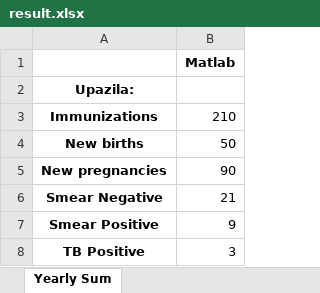
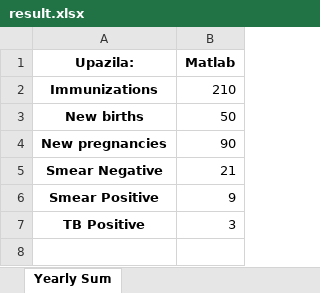
Before and after one commit to livewithpython/python-excel-tutorial, an Excel workbook: result.xlsx, sheet Yearly Sum, drawn as a sheet; values as stored, in another font and other column widths than the file's, no borders; removed rows and columns are numbered as before the commit, all else as after; the diff names each change by its address in the sheet, - before the commit and + after, or states it on an @@ line.

```diff
--- a/result.xlsx (sheet Yearly Sum)
+++ b/result.xlsx (sheet Yearly Sum)
-row 1:  | Matlab
-B1: (empty)
+B1: Matlab
```
Also changed, not shown: 5 other files.
